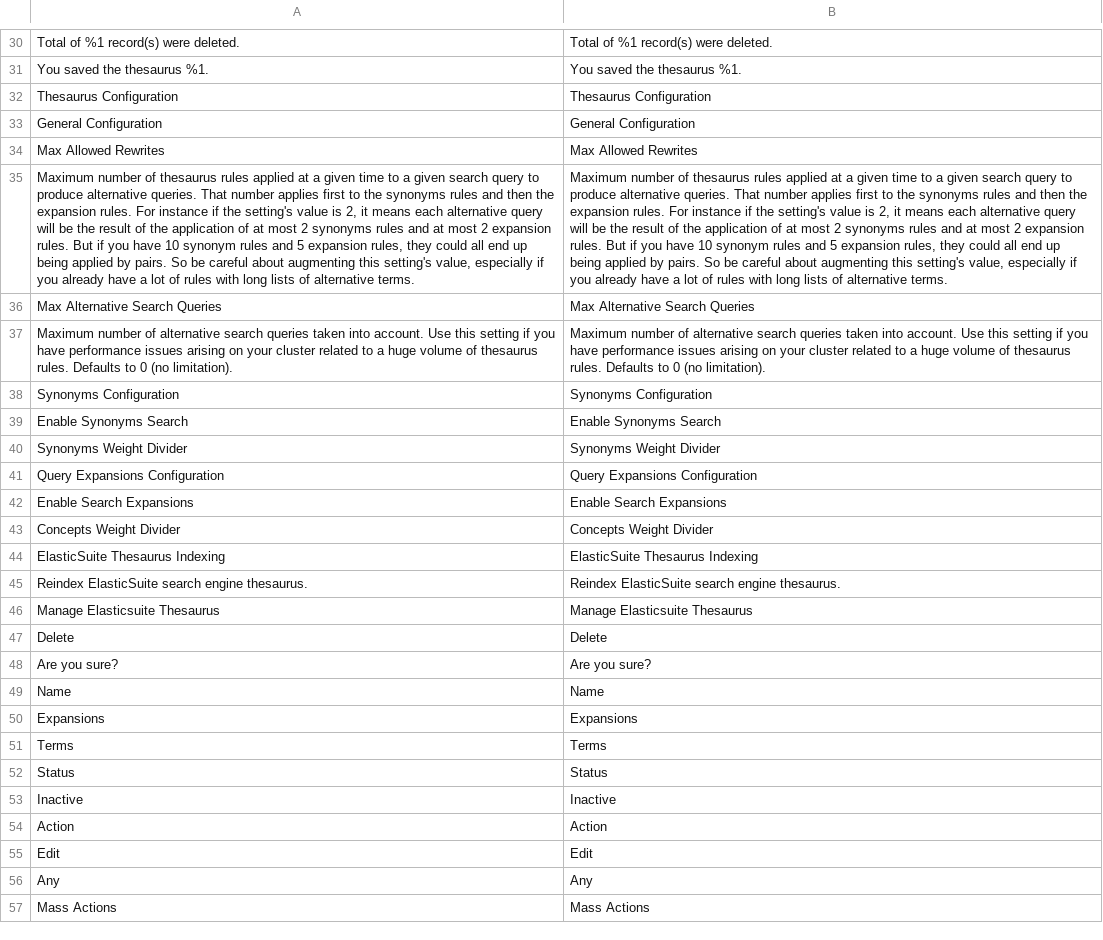
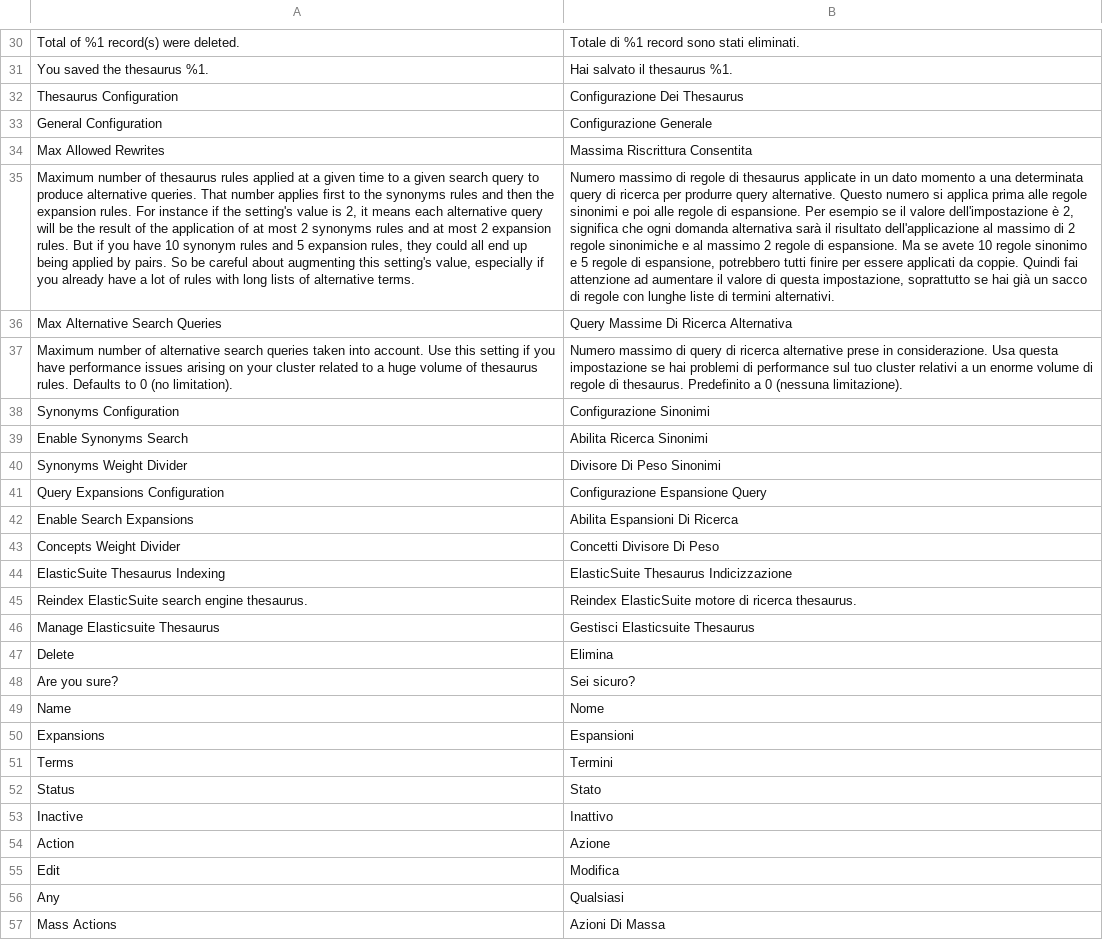
Before and after one commit to experius/elasticsuite, a CSV file: src/module-elasticsuite-thesaurus/i18n/it_IT.csv, drawn as a sheet; only a part is shown, gaps mark what is left out; the diff covers the shown part only; the diff names each change by its address in the sheet, - before the commit and + after, or states it on an @@ line.

```diff
--- a/src/module-elasticsuite-thesaurus/i18n/it_IT.csv
+++ b/src/module-elasticsuite-thesaurus/i18n/it_IT.csv
-B30: Total of %1 record(s) were deleted.
+B30: Totale di %1 record sono stati eliminati.
-B31: You saved the thesaurus %1.
+B31: Hai salvato il thesaurus %1.
-B32: Thesaurus Configuration
+B32: Configurazione Dei Thesaurus
-B33: General Configuration
+B33: Configurazione Generale
-B34: Max Allowed Rewrites
+B34: Massima Riscrittura Consentita
-B35: Maximum number of thesaurus rules applied at a given time to a given search query to produce alternative queries. That number applies first to the synonyms rules and then the expansion rules. For instance if the setting's value is 2, it means each alternative query will be the result of the application of at most 2 synonyms rules and at most 2 expansion rules. But if you have 10 synonym rules and 5 expansion rules, they could all end up being applied by pairs. So be careful about augmenting this setting's value, especially if you already have a lot of rules with long lists of alternative terms.
+B35: Numero massimo di regole di thesaurus applicate in un dato momento a una determinata query di ricerca per produrre query alternative. Questo numero si applica prima alle regole sinonimi e poi alle regole di espansione. Per esempio se il valore dell'impostazione è 2, significa che ogni domanda alternativa sarà il risultato dell'applicazione al massimo di 2 regole sinonimiche e al massimo 2 regole di espansione. Ma se avete 10 regole sinonimo e 5 regole di espansione, potrebbero tutti finire per essere applicati da coppie. Quindi fai attenzione ad aumentare il valore di questa impostazione, soprattutto se hai già un sacco di regole con lunghe liste di termini alternativi.
-B36: Max Alternative Search Queries
+B36: Query Massime Di Ricerca Alternativa
-B37: Maximum number of alternative search queries taken into account. Use this setting if you have performance issues arising on your cluster related to a huge volume of thesaurus rules. Defaults to 0 (no limitation).
+B37: Numero massimo di query di ricerca alternative prese in considerazione. Usa questa impostazione se hai problemi di performance sul tuo cluster relativi a un enorme volume di regole di thesaurus. Predefinito a 0 (nessuna limitazione).
-B38: Synonyms Configuration
+B38: Configurazione Sinonimi
-B39: Enable Synonyms Search
+B39: Abilita Ricerca Sinonimi
-B40: Synonyms Weight Divider
+B40: Divisore Di Peso Sinonimi
-B41: Query Expansions Configuration
+B41: Configurazione Espansione Query
-B42: Enable Search Expansions
+B42: Abilita Espansioni Di Ricerca
-B43: Concepts Weight Divider
+B43: Concetti Divisore Di Peso
-B44: ElasticSuite Thesaurus Indexing
+B44: ElasticSuite Thesaurus Indicizzazione
-B45: Reindex ElasticSuite search engine thesaurus.
+B45: Reindex ElasticSuite motore di ricerca thesaurus.
-B46: Manage Elasticsuite Thesaurus
+B46: Gestisci Elasticsuite Thesaurus
-B47: Delete
+B47: Elimina
-B48: Are you sure?
+B48: Sei sicuro?
-B49: Name
+B49: Nome
-B50: Expansions
+B50: Espansioni
-B51: Terms
+B51: Termini
-B52: Status
+B52: Stato
-B53: Inactive
+B53: Inattivo
-B54: Action
+B54: Azione
-B55: Edit
+B55: Modifica
-B56: Any
+B56: Qualsiasi
-B57: Mass Actions
+B57: Azioni Di Massa
```
Also changed, not shown: 47 edited cells elsewhere in this file.
